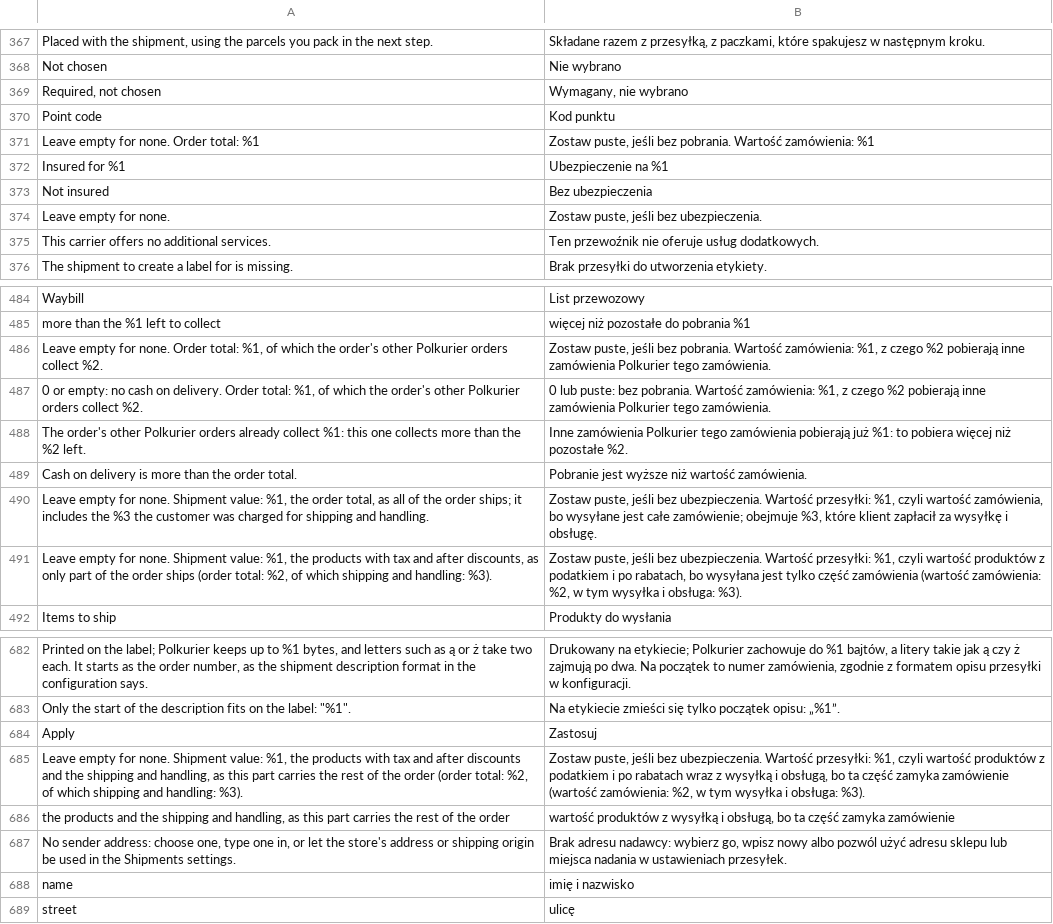
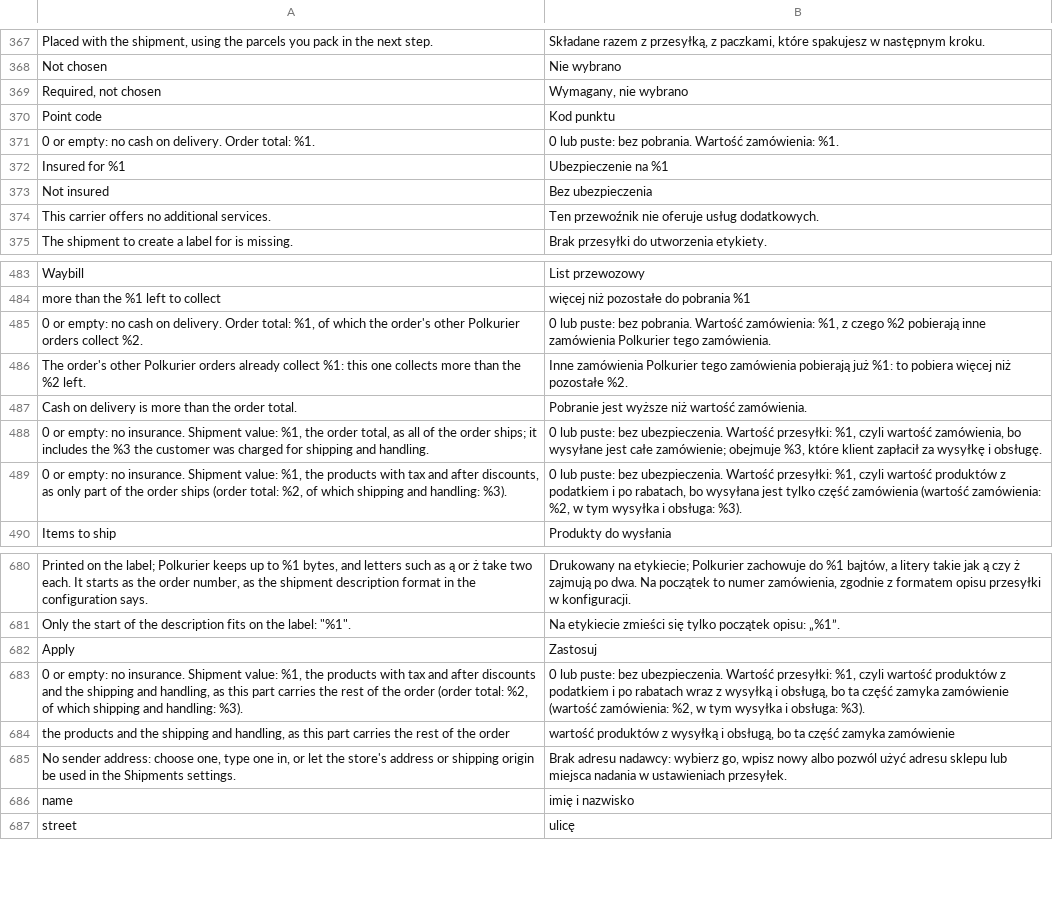
Before and after one commit to Polkurier/magento2-shipping, a CSV file: src/i18n/pl_PL.csv, drawn as a sheet; only a part is shown, gaps mark what is left out.

```diff
--- a/src/i18n/pl_PL.csv
+++ b/src/i18n/pl_PL.csv
@@ -370,6 +370,5 @@
 "Point code","Kod punktu"
-"Leave empty for none. Order total: %1","Zostaw puste, jeśli bez pobrania. Wartość zamówienia: %1"
+"0 or empty: no cash on delivery. Order total: %1.","0 lub puste: bez pobrania. Wartość zamówienia: %1."
 "Insured for %1","Ubezpieczenie na %1"
 "Not insured","Bez ubezpieczenia"
-"Leave empty for none.","Zostaw puste, jeśli bez ubezpieczenia."
 "This carrier offers no additional services.","Ten przewoźnik nie oferuje usług dodatkowych."
@@ -485,3 +484,2 @@
 "more than the %1 left to collect","więcej niż pozostałe do pobrania %1"
-"Leave empty for none. Order total: %1, of which the order's other Polkurier orders collect %2.","Zostaw puste, jeśli bez pobrania. Wartość zamówienia: %1, z czego %2 pobierają inne zamówienia Polkurier tego zamówienia."
 "0 or empty: no cash on delivery. Order total: %1, of which the order's other Polkurier orders collect %2.","0 lub puste: bez pobrania. Wartość zamówienia: %1, z czego %2 pobierają inne zamówienia Polkurier tego zamówienia."
@@ -489,4 +487,4 @@
 "Cash on delivery is more than the order total.","Pobranie jest wyższe niż wartość zamówienia."
-"Leave empty for none. Shipment value: %1, the order total, as all of the order ships; it includes the %3 the customer was charged for shipping and handling.","Zostaw puste, jeśli bez ubezpieczenia. Wartość przesyłki: %1, czyli wartość zamówienia, bo wysyłane jest całe zamówienie; obejmuje %3, które klient zapłacił za wysyłkę i obsługę."
-"Leave empty for none. Shipment value: %1, the products with tax and after discounts, as only part of the order ships (order total: %2, of which shipping and handling: %3).","Zostaw puste, jeśli bez ubezpieczenia. Wartość przesyłki: %1, czyli wartość produktów z podatkiem i po rabatach, bo wysyłana jest tylko część zamówienia (wartość zamówienia: %2, w tym wysyłka i obsługa: %3)."
+"0 or empty: no insurance. Shipment value: %1, the order total, as all of the order ships; it includes the %3 the customer was charged for shipping and handling.","0 lub puste: bez ubezpieczenia. Wartość przesyłki: %1, czyli wartość zamówienia, bo wysyłane jest całe zamówienie; obejmuje %3, które klient zapłacił za wysyłkę i obsługę."
+"0 or empty: no insurance. Shipment value: %1, the products with tax and after discounts, as only part of the order ships (order total: %2, of which shipping and handling: %3).","0 lub puste: bez ubezpieczenia. Wartość przesyłki: %1, czyli wartość produktów z podatkiem i po rabatach, bo wysyłana jest tylko część zamówienia (wartość zamówienia: %2, w tym wysyłka i obsługa: %3)."
 "Items to ship","Produkty do wysłania"
@@ -684,3 +682,3 @@
 "Apply","Zastosuj"
-"Leave empty for none. Shipment value: %1, the products with tax and after discounts and the shipping and handling, as this part carries the rest of the order (order total: %2, of which shipping and handling: %3).","Zostaw puste, jeśli bez ubezpieczenia. Wartość przesyłki: %1, czyli wartość produktów z podatkiem i po rabatach wraz z wysyłką i obsługą, bo ta część zamyka zamówienie (wartość zamówienia: %2, w tym wysyłka i obsługa: %3)."
+"0 or empty: no insurance. Shipment value: %1, the products with tax and after discounts and the shipping and handling, as this part carries the rest of the order (order total: %2, of which shipping and handling: %3).","0 lub puste: bez ubezpieczenia. Wartość przesyłki: %1, czyli wartość produktów z podatkiem i po rabatach wraz z wysyłką i obsługą, bo ta część zamyka zamówienie (wartość zamówienia: %2, w tym wysyłka i obsługa: %3)."
 "the products and the shipping and handling, as this part carries the rest of the order","wartość produktów z wysyłką i obsługą, bo ta część zamyka zamówienie"
```
Also changed, not shown: src/i18n/en_US.csv, 50 other files.
